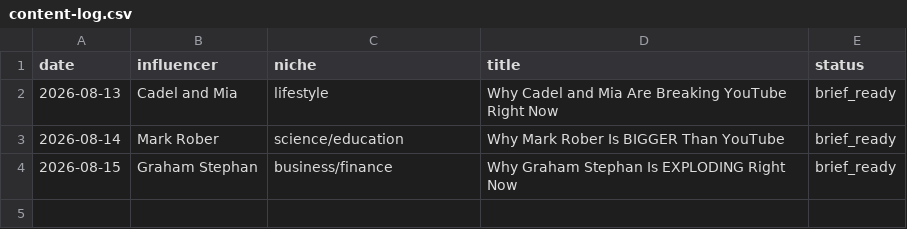
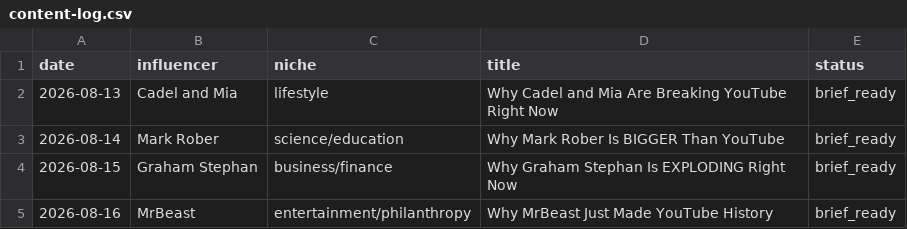
Before and after one commit to bbmw96/bbmw0-technologies, a CSV file: content/bbm0902/content-log.csv, drawn as a sheet; the diff names each change by its address in the sheet, - before the commit and + after, or states it on an @@ line.

```diff
--- a/content/bbm0902/content-log.csv
+++ b/content/bbm0902/content-log.csv
+row 5: 2026-08-16 | MrBeast | entertainment/philanthropy | Why MrBeast Just Made YouTube History | brief_ready
```
Also changed, not shown: 1 other file.
